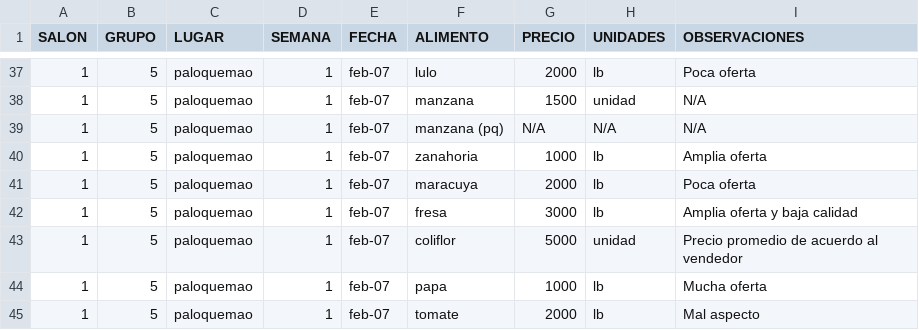
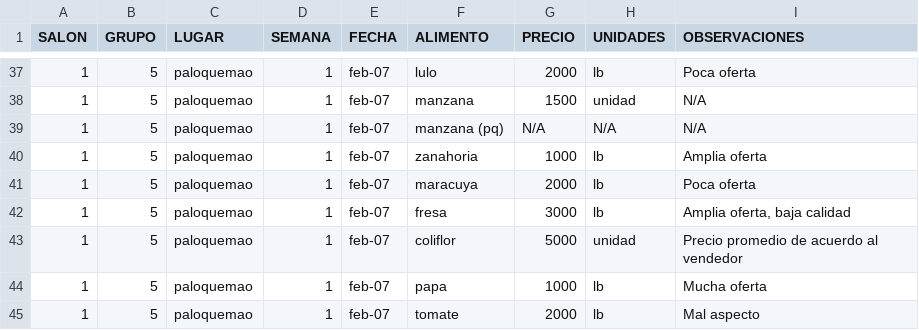
Before and after one commit to agonzalezr00/metrics2020, a CSV file: grupo5-1_entrega1.csv, drawn as a sheet; only a part is shown, gaps mark what is left out.

Commit message:
Add files via upload

```diff
--- a/grupo5-1_entrega1.csv
+++ b/grupo5-1_entrega1.csv
@@ -41,3 +41,3 @@ SALON;GRUPO;LUGAR;SEMANA;FECHA;ALIMENTO;PRECIO;UNIDADES;OBSERVACIONES
 1;5;paloquemao;1;feb-07;maracuya;2000;lb;Poca oferta
-1;5;paloquemao;1;feb-07;fresa;3000;lb;Amplia oferta y baja calidad
+1;5;paloquemao;1;feb-07;fresa;3000;lb;Amplia oferta, baja calidad
 1;5;paloquemao;1;feb-07;coliflor;5000;unidad;Precio promedio de acuerdo al vendedor
```
